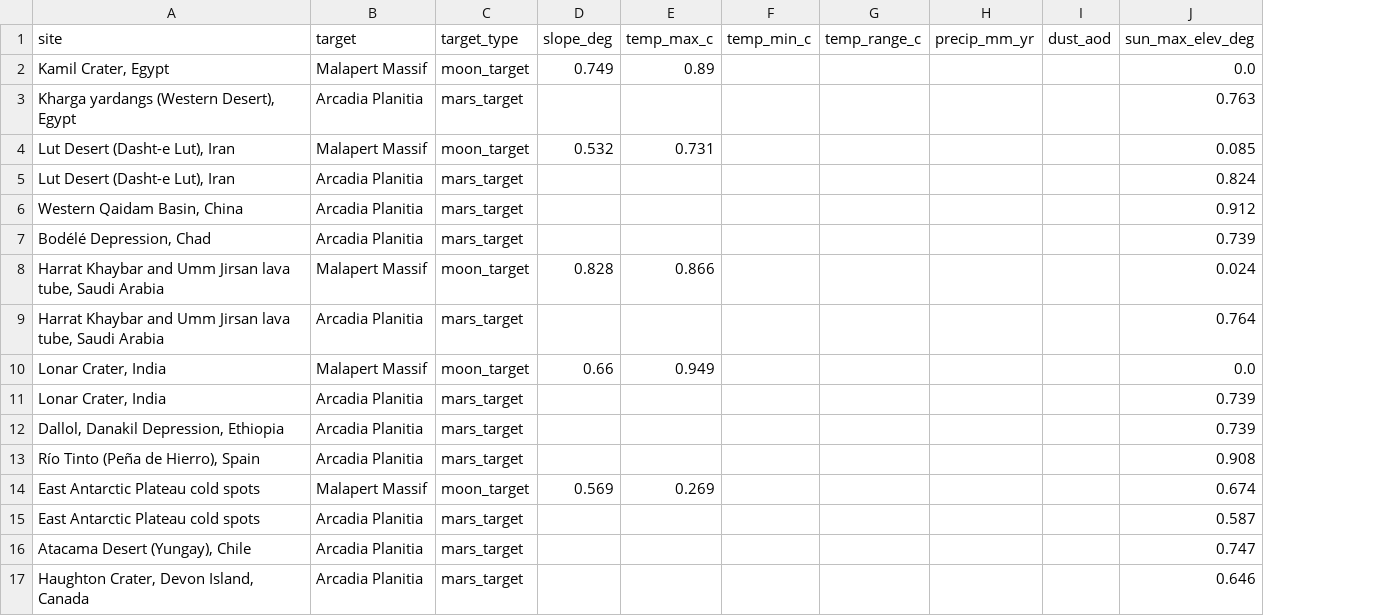
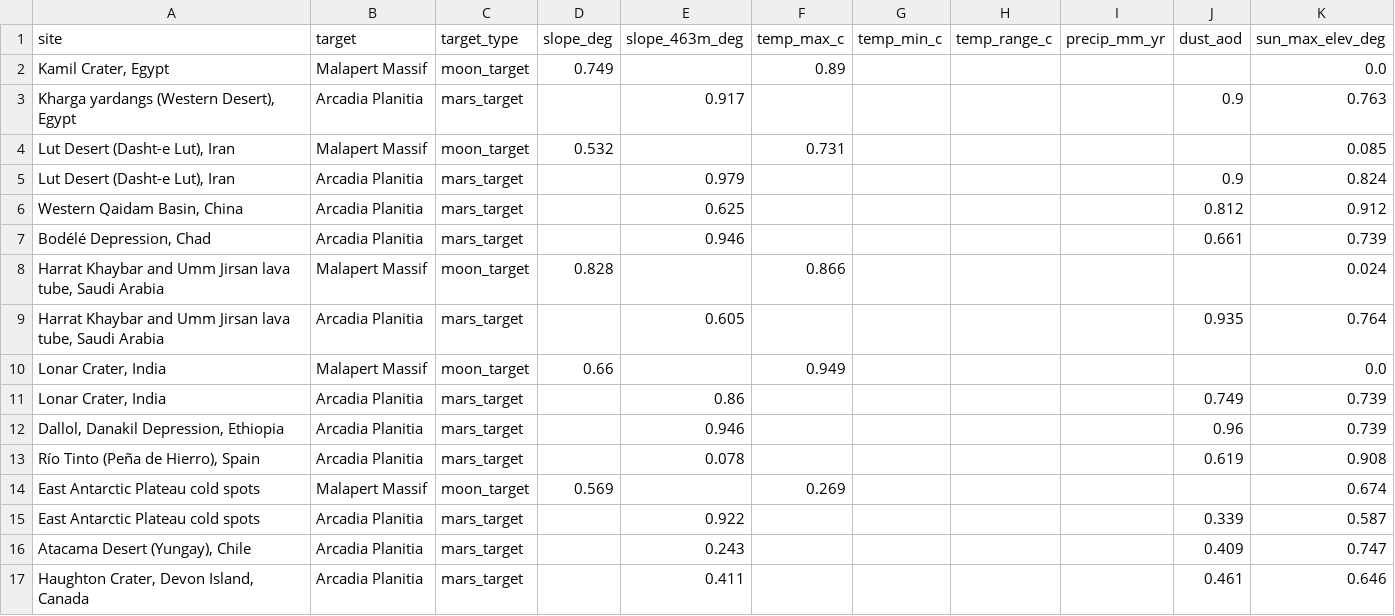
Before and after one commit to emily952/spaceapps-earth-analogs, a CSV file: data/scores.csv, drawn as a sheet; addresses are those after the commit; the diff names each change by its address in the sheet, - before the commit and + after, or states it on an @@ line.

```diff
--- a/data/scores.csv
+++ b/data/scores.csv
+column E (slope_463m_deg), rows 3-17: 0.917 |  | 0.979 | 0.625 | 0.946 |  | 0.605 |  | 0.86 | 0.946 | 0.078 |  | 0.922 | 0.243 | 0.411
-J3 (dust_aod): (empty)
+J3 (dust_aod): 0.9
-J5 (dust_aod): (empty)
+J5 (dust_aod): 0.9
-J6 (dust_aod): (empty)
+J6 (dust_aod): 0.812
-J7 (dust_aod): (empty)
+J7 (dust_aod): 0.661
-J9 (dust_aod): (empty)
+J9 (dust_aod): 0.935
-J11 (dust_aod): (empty)
+J11 (dust_aod): 0.749
-J12 (dust_aod): (empty)
+J12 (dust_aod): 0.96
-J13 (dust_aod): (empty)
+J13 (dust_aod): 0.619
-J15 (dust_aod): (empty)
+J15 (dust_aod): 0.339
-J16 (dust_aod): (empty)
+J16 (dust_aod): 0.409
-J17 (dust_aod): (empty)
+J17 (dust_aod): 0.461
```
Also changed, not shown: data/sites.csv, docs/data/scores.csv, 31 other files.
